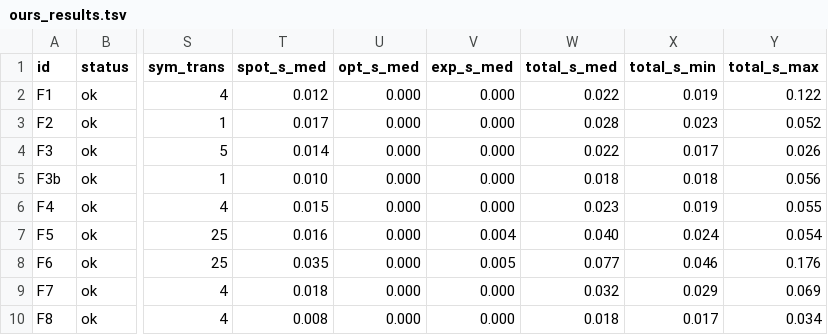
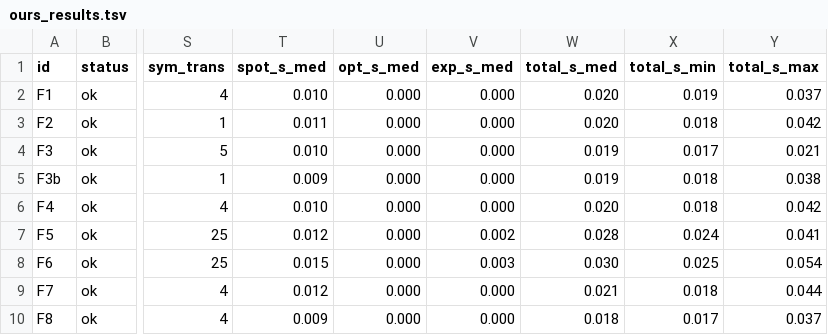
Before and after one commit to efares1/verified-tba-optimization-uppaal, a TSV file: evaluation/ours_results.tsv, drawn as a sheet; only a part is shown, gaps mark what is left out; the diff covers the shown part only; the diff names each change by its address in the sheet, - before the commit and + after, or states it on an @@ line.

```diff
--- a/evaluation/ours_results.tsv
+++ b/evaluation/ours_results.tsv
-T2 (spot_s_med): 0.012
+T2 (spot_s_med): 0.010
-W2 (total_s_med): 0.022
+W2 (total_s_med): 0.020
-Y2 (total_s_max): 0.122
+Y2 (total_s_max): 0.037
-T3 (spot_s_med): 0.017
+T3 (spot_s_med): 0.011
-W3 (total_s_med): 0.028
+W3 (total_s_med): 0.020
-X3 (total_s_min): 0.023
+X3 (total_s_min): 0.018
-Y3 (total_s_max): 0.052
+Y3 (total_s_max): 0.042
-T4 (spot_s_med): 0.014
+T4 (spot_s_med): 0.010
-W4 (total_s_med): 0.022
+W4 (total_s_med): 0.019
-Y4 (total_s_max): 0.026
+Y4 (total_s_max): 0.021
-T5 (spot_s_med): 0.010
+T5 (spot_s_med): 0.009
-W5 (total_s_med): 0.018
+W5 (total_s_med): 0.019
-Y5 (total_s_max): 0.056
+Y5 (total_s_max): 0.038
-T6 (spot_s_med): 0.015
+T6 (spot_s_med): 0.010
-W6 (total_s_med): 0.023
+W6 (total_s_med): 0.020
-X6 (total_s_min): 0.019
+X6 (total_s_min): 0.018
-Y6 (total_s_max): 0.055
+Y6 (total_s_max): 0.042
-T7 (spot_s_med): 0.016
+T7 (spot_s_med): 0.012
-V7 (exp_s_med): 0.004
+V7 (exp_s_med): 0.002
-W7 (total_s_med): 0.040
+W7 (total_s_med): 0.028
-Y7 (total_s_max): 0.054
+Y7 (total_s_max): 0.041
-T8 (spot_s_med): 0.035
+T8 (spot_s_med): 0.015
-V8 (exp_s_med): 0.005
+V8 (exp_s_med): 0.003
-W8 (total_s_med): 0.077
+W8 (total_s_med): 0.030
-X8 (total_s_min): 0.046
+X8 (total_s_min): 0.025
-Y8 (total_s_max): 0.176
+Y8 (total_s_max): 0.054
-T9 (spot_s_med): 0.018
+T9 (spot_s_med): 0.012
-W9 (total_s_med): 0.032
+W9 (total_s_med): 0.021
-X9 (total_s_min): 0.029
+X9 (total_s_min): 0.018
-Y9 (total_s_max): 0.069
+Y9 (total_s_max): 0.044
-T10 (spot_s_med): 0.008
+T10 (spot_s_med): 0.009
-Y10 (total_s_max): 0.034
+Y10 (total_s_max): 0.037
```
Also changed, not shown: 93 edited cells elsewhere in this file, evaluation/acceptance_results.tsv, evaluation/interface_check.tsv, 22 other files.
